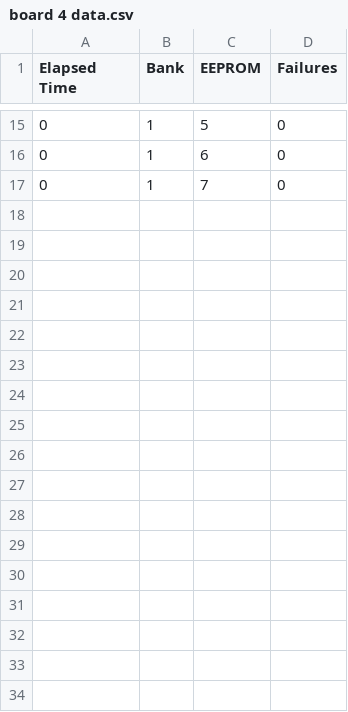
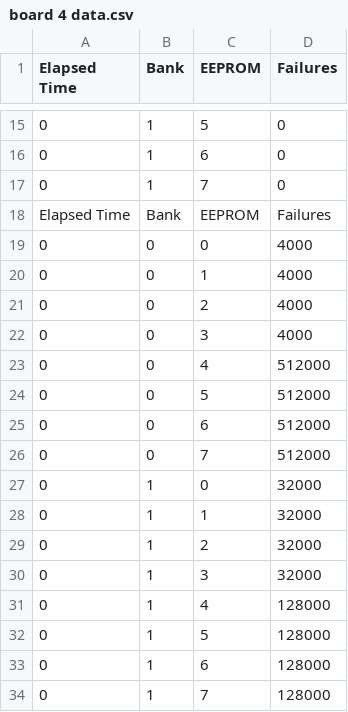
Before and after one commit to FraserD404/Spr24-RadHard-Research, a CSV file: board 4 data.csv, drawn as a sheet; only a part is shown, gaps mark what is left out.

```diff
--- a/board 4 data.csv
+++ b/board 4 data.csv
@@ -17 +17,18 @@ Elapsed Time, Bank, EEPROM, Failures
 0, 1, 7, 0
+Elapsed Time, Bank, EEPROM, Failures
+0, 0, 0, 4000
+0, 0, 1, 4000
+0, 0, 2, 4000
+0, 0, 3, 4000
+0, 0, 4, 512000
+0, 0, 5, 512000
+0, 0, 6, 512000
+0, 0, 7, 512000
+0, 1, 0, 32000
+0, 1, 1, 32000
+0, 1, 2, 32000
+0, 1, 3, 32000
+0, 1, 4, 128000
+0, 1, 5, 128000
+0, 1, 6, 128000
+0, 1, 7, 128000
```
Also changed, not shown: 2 other files.
